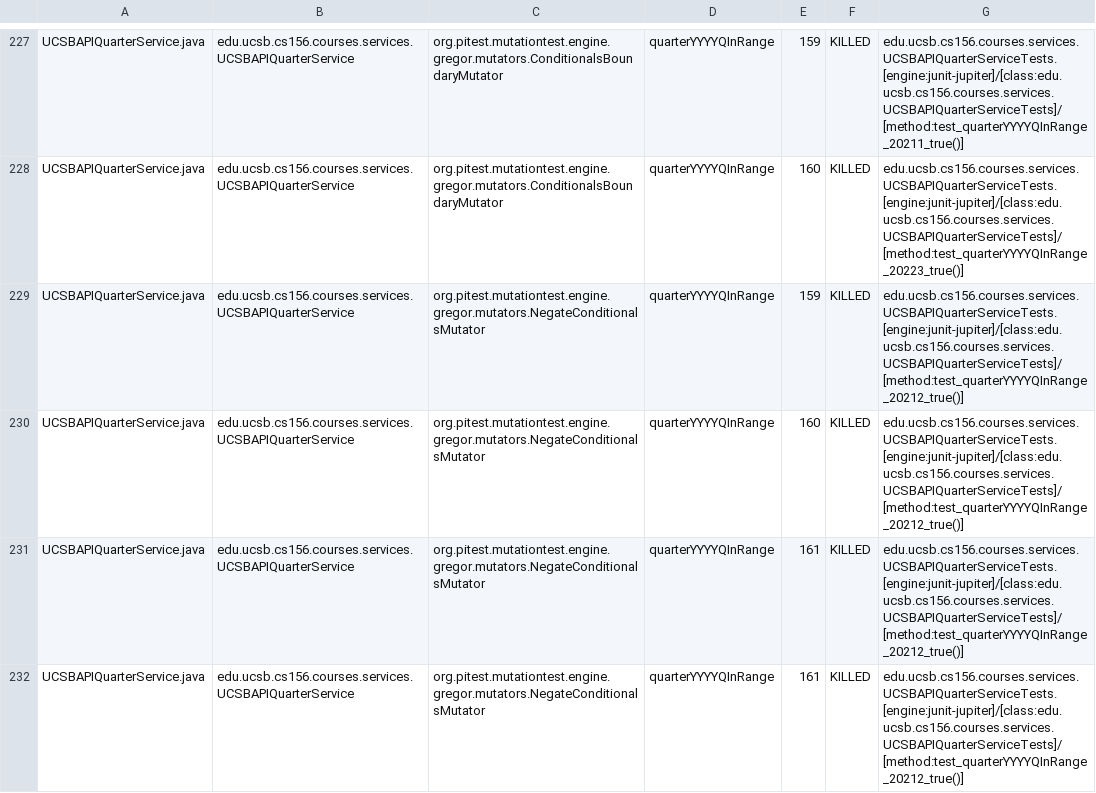
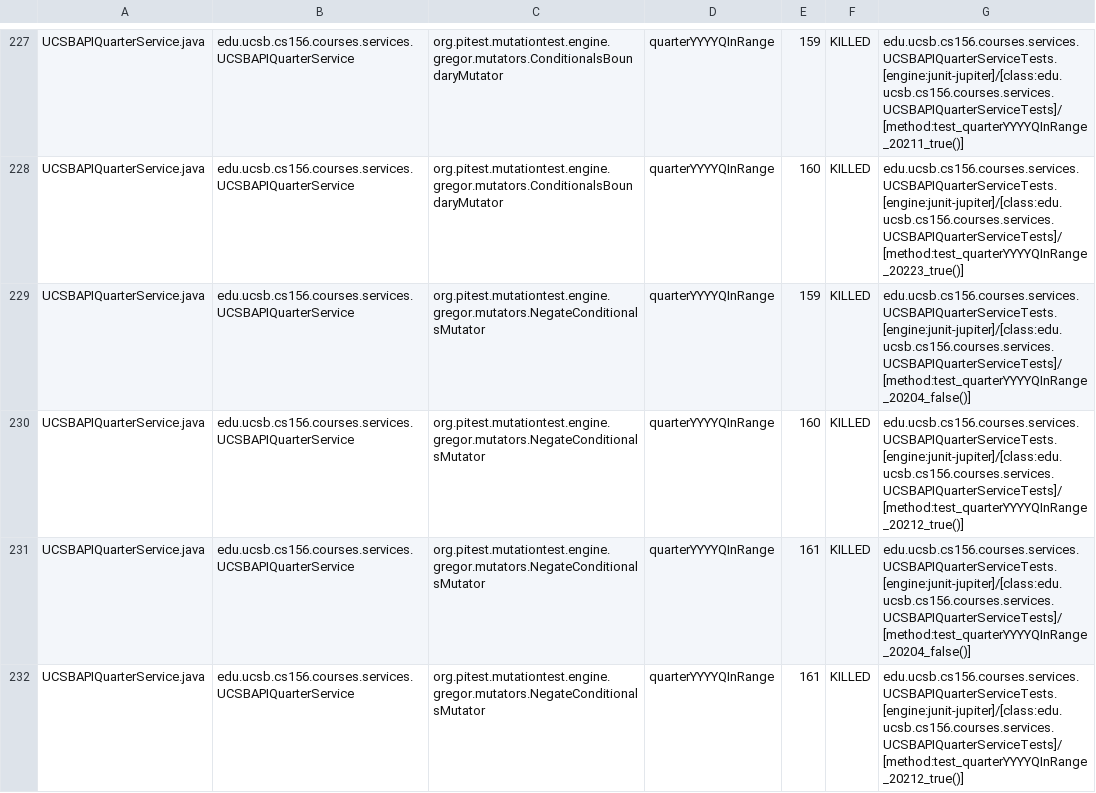
Before and after one commit to ucsb-cs156-f24/proj-courses-f24-01, a CSV file: pitest/mutations.csv, drawn as a sheet; only a part is shown, gaps mark what is left out; the diff covers the shown part only.

Commit message:
Deploying to gh-pages from @ ucsb-cs156-f24/proj-courses-f24-01@77e2f4134f521651b6ac22e1eab3502ac05cd36a 🚀

```diff
--- a/pitest/mutations.csv
+++ b/pitest/mutations.csv
@@ -228,5 +228,5 @@ UCSBAPIQuarterService.java,edu.ucsb.cs156.courses.services.UCSBAPIQuarterService
 UCSBAPIQuarterService.java,edu.ucsb.cs156.courses.services.UCSBAPIQuarterService,org.pitest.mutationtest.engine.gregor.mutators.ConditionalsBoundaryMutator,quarterYYYYQInRange,160,KILLED,edu.ucsb.cs156.courses.services.UCSBAPIQuarterServiceTests.[engine:junit-jupiter]/[class:edu.ucsb.cs156.courses.services.UCSBAPIQuarterServiceTests]/[method:test_quarterYYYYQInRange_20223_true()]
-UCSBAPIQuarterService.java,edu.ucsb.cs156.courses.services.UCSBAPIQuarterService,org.pitest.mutationtest.engine.gregor.mutators.NegateConditionalsMutator,quarterYYYYQInRange,159,KILLED,edu.ucsb.cs156.courses.services.UCSBAPIQuarterServiceTests.[engine:junit-jupiter]/[class:edu.ucsb.cs156.courses.services.UCSBAPIQuarterServiceTests]/[method:test_quarterYYYYQInRange_20212_true()]
+UCSBAPIQuarterService.java,edu.ucsb.cs156.courses.services.UCSBAPIQuarterService,org.pitest.mutationtest.engine.gregor.mutators.NegateConditionalsMutator,quarterYYYYQInRange,159,KILLED,edu.ucsb.cs156.courses.services.UCSBAPIQuarterServiceTests.[engine:junit-jupiter]/[class:edu.ucsb.cs156.courses.services.UCSBAPIQuarterServiceTests]/[method:test_quarterYYYYQInRange_20204_false()]
 UCSBAPIQuarterService.java,edu.ucsb.cs156.courses.services.UCSBAPIQuarterService,org.pitest.mutationtest.engine.gregor.mutators.NegateConditionalsMutator,quarterYYYYQInRange,160,KILLED,edu.ucsb.cs156.courses.services.UCSBAPIQuarterServiceTests.[engine:junit-jupiter]/[class:edu.ucsb.cs156.courses.services.UCSBAPIQuarterServiceTests]/[method:test_quarterYYYYQInRange_20212_true()]
+UCSBAPIQuarterService.java,edu.ucsb.cs156.courses.services.UCSBAPIQuarterService,org.pitest.mutationtest.engine.gregor.mutators.NegateConditionalsMutator,quarterYYYYQInRange,161,KILLED,edu.ucsb.cs156.courses.services.UCSBAPIQuarterServiceTests.[engine:junit-jupiter]/[class:edu.ucsb.cs156.courses.services.UCSBAPIQuarterServiceTests]/[method:test_quarterYYYYQInRange_20204_false()]
 UCSBAPIQuarterService.java,edu.ucsb.cs156.courses.services.UCSBAPIQuarterService,org.pitest.mutationtest.engine.gregor.mutators.NegateConditionalsMutator,quarterYYYYQInRange,161,KILLED,edu.ucsb.cs156.courses.services.UCSBAPIQuarterServiceTests.[engine:junit-jupiter]/[class:edu.ucsb.cs156.courses.services.UCSBAPIQuarterServiceTests]/[method:test_quarterYYYYQInRange_20212_true()]
-UCSBAPIQuarterService.java,edu.ucsb.cs156.courses.services.UCSBAPIQuarterService,org.pitest.mutationtest.engine.gregor.mutators.NegateConditionalsMutator,quarterYYYYQInRange,161,KILLED,edu.ucsb.cs156.courses.services.UCSBAPIQuarterServiceTests.[engine:junit-jupiter]/[class:edu.ucsb.cs156.courses.services.UCSBAPIQuarterServiceTests]/[method:test_quarterYYYYQInRange_20212_true()]
```
Also changed, not shown: 40 edited cells elsewhere in this file, 44 other files.
